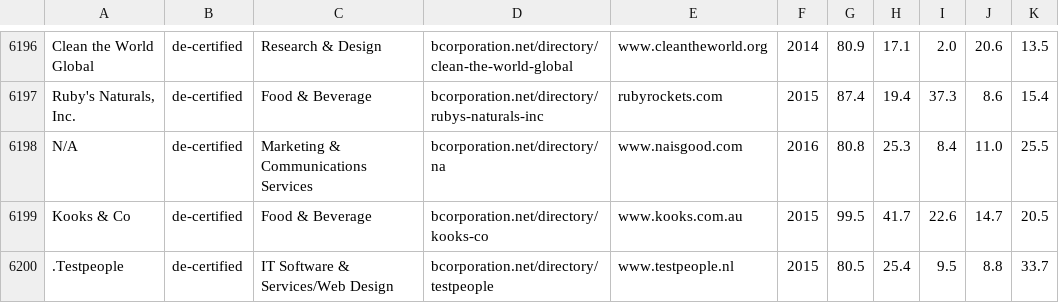
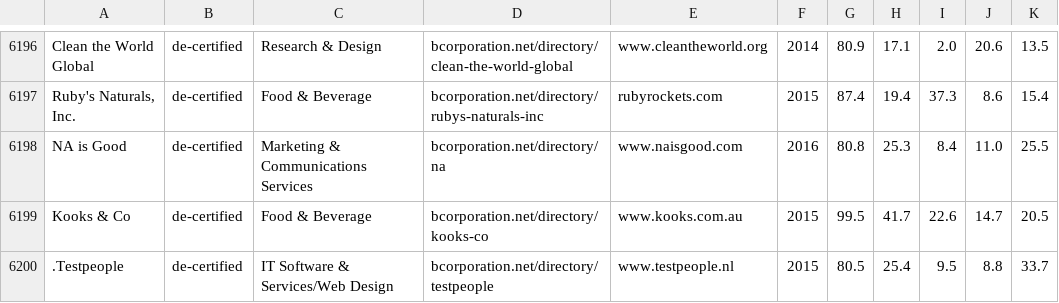
Before and after one commit to CubeOfCheese/Ethicli, a CSV file: Website-and-Backend/src/main/resources/B Corp Impact Data.csv, drawn as a sheet; only a part is shown, gaps mark what is left out.

```diff
--- a/Website-and-Backend/src/main/resources/B Corp Impact Data.csv
+++ b/Website-and-Backend/src/main/resources/B Corp Impact Data.csv
@@ -6197,3 +6197,3 @@ Clean the World Global,de-certified,Research & Design,bcorporation.net/directory
 "Ruby's Naturals, Inc.",de-certified,Food & Beverage,bcorporation.net/directory/rubys-naturals-inc,rubyrockets.com,2015,87.4,19.4,37.3,8.6,15.4
-N/A,de-certified,Marketing & Communications Services,bcorporation.net/directory/na,www.naisgood.com,2016,80.8,25.3,8.4,11.0,25.5
+NA is Good,de-certified,Marketing & Communications Services,bcorporation.net/directory/na,www.naisgood.com,2016,80.8,25.3,8.4,11.0,25.5
 Kooks & Co,de-certified,Food & Beverage,bcorporation.net/directory/kooks-co,www.kooks.com.au,2015,99.5,41.7,22.6,14.7,20.5
```
Also changed, not shown: 3 other files.
